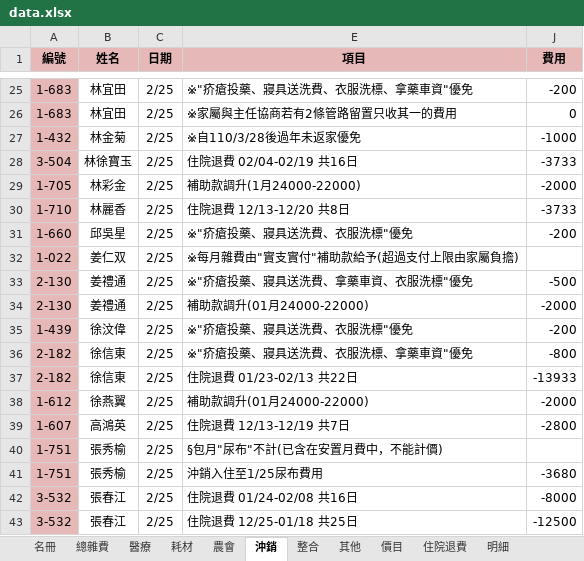
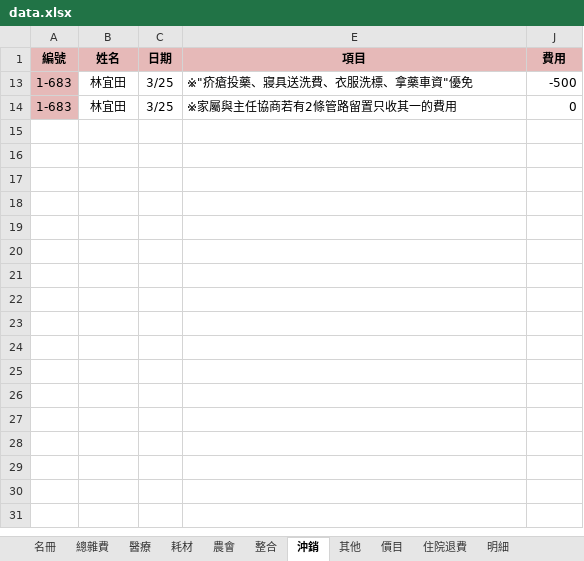
Before and after one commit to ls471471/expense-query-app, an Excel workbook: data.xlsx, sheet 沖銷, drawn as a sheet; only a part is shown, gaps mark what is left out; values as stored, in another font and other column widths than the file's, no borders; charts and pictures and conditional formats and table styles not drawn; removed rows and columns are numbered as before the commit, all else as after; the diff covers the shown part only; the diff names each change by its address in the sheet, - before the commit and + after, or states it on an @@ line.

```diff
--- a/data.xlsx (sheet 沖銷)
+++ b/data.xlsx (sheet 沖銷)
@@ sheet tab order changed: 名冊 | 總雜費 | 醫療 | 耗材 | 農會 | 整合 | 沖銷 | 其他 | 價目 | 住院退費 | 明細 @@
-C13:C14 (日期): 2/25
+C13:C14 (日期): 3/25
-J13 (費用): -200
+J13 (費用): -500
-row 27: 1-432 | 林金菊 | 2/25 | ※自110/3/28後過年未返家優免 | -1000
-row 28: 3-504 | 林徐寶玉 | 2/25 | 住院退費 02/04-02/19 共16日 | -3733
-row 29: 1-705 | 林彩金 | 2/25 | 補助款調升(1月24000-22000) | -2000
-row 30: 1-710 | 林麗香 | 2/25 | 住院退費 12/13-12/20 共8日 | -3733
-row 31: 1-660 | 邱吳星 | 2/25 | ※"疥瘡投藥、寢具送洗費、衣服洗標"優免 | -200
-row 32: 1-022 | 姜仁双 | 2/25 | ※每月雜費由"實支實付"補助款給予(超過支付上限由家屬負擔)
-row 33: 2-130 | 姜禮通 | 2/25 | ※"疥瘡投藥、寢具送洗費、拿藥車資、衣服洗標"優免 | -500
-row 34: 2-130 | 姜禮通 | 2/25 | 補助款調升(01月24000-22000) | -2000
-row 35: 1-439 | 徐汶偉 | 2/25 | ※"疥瘡投藥、寢具送洗費、衣服洗標"優免 | -200
-row 36: 2-182 | 徐信東 | 2/25 | ※"疥瘡投藥、寢具送洗費、衣服洗標、拿藥車資"優免 | -800
-row 37: 2-182 | 徐信東 | 2/25 | 住院退費 01/23-02/13 共22日 | -13933
-row 38: 1-612 | 徐燕翼 | 2/25 | 補助款調升(01月24000-22000) | -2000
-row 39: 1-607 | 高鴻英 | 2/25 | 住院退費 12/13-12/19 共7日 | -2800
-row 40: 1-751 | 張秀榆 | 2/25 | §包月"尿布"不計(已含在安置月費中，不能計價)
-row 41: 1-751 | 張秀榆 | 2/25 | 沖銷入住至1/25尿布費用 | -3680
-row 42: 3-532 | 張春江 | 2/25 | 住院退費 01/24-02/08 共16日 | -8000
-row 43: 3-532 | 張春江 | 2/25 | 住院退費 12/25-01/18 共25日 | -12500
```
Also changed, not shown: 84 removed rows elsewhere in this sheet, sheet 整合, sheet 醫療, sheet 其他, sheet 耗材, sheet 農會, sheet 名冊, 4 more sheets, hidden cells, charts or pictures.
